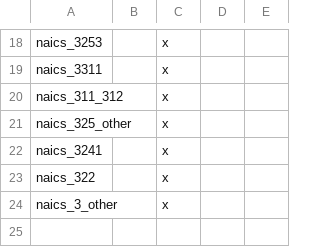
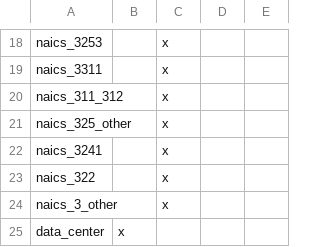
Before and after one commit to dsgrid/dsgrid-project-DECARB, a CSV file: project/dimensions/subset/subsectors_by_sector.csv, drawn as a sheet; only a part is shown, gaps mark what is left out.

Commit message:
adding data_center subsector to subset dimensions

```diff
--- a/project/dimensions/subset/subsectors_by_sector.csv
+++ b/project/dimensions/subset/subsectors_by_sector.csv
@@ -24 +24,2 @@ naics_322,,x,,
 naics_3_other,,x,,
+data_center,x,,,
```
